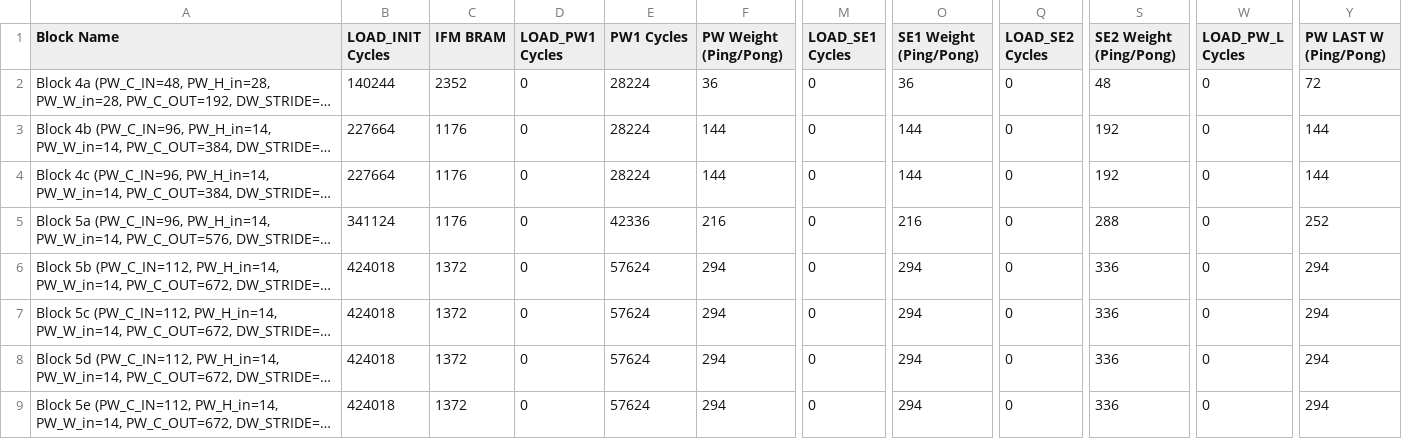
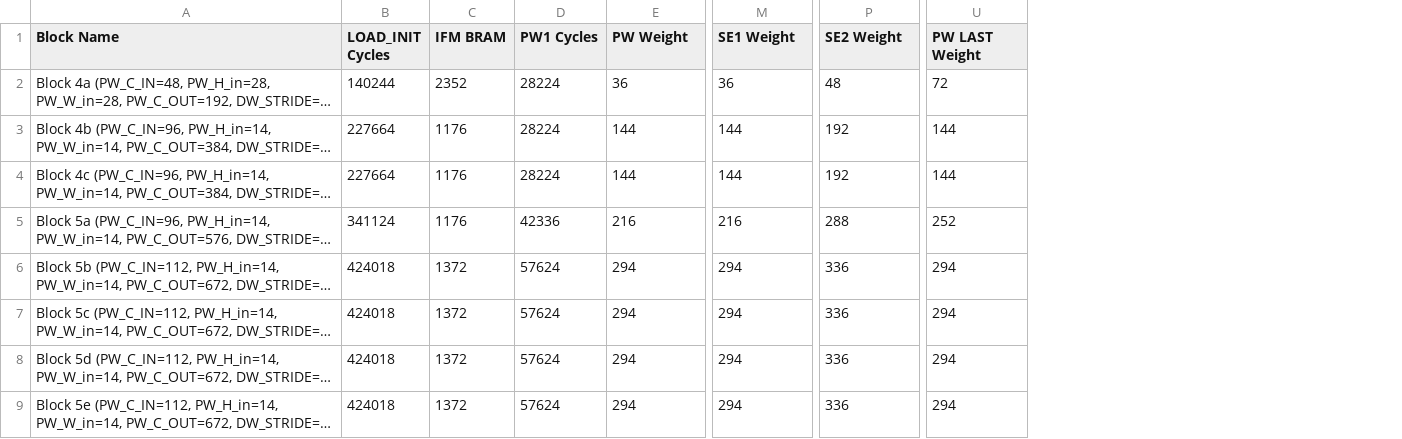
Before and after one commit to nguyenduyquyen180126/MBConvSim, a CSV file: bram_usage_report.csv, drawn as a sheet; only a part is shown, gaps mark what is left out; long unchanged cells end in …; removed rows and columns are numbered as before the commit, all else as after; the diff names each change by its address in the sheet, - before the commit and + after, or states it on an @@ line.

```diff
--- a/bram_usage_report.csv
+++ b/bram_usage_report.csv
-column D (LOAD_PW1 Cycles), rows 2-9: all 0
-column M (LOAD_SE1 Cycles), rows 2-9: all 0
-column Q (LOAD_SE2 Cycles), rows 2-9: all 0
-column W (LOAD_PW_L Cycles), rows 2-9: all 0
-E1: PW Weight (Ping/Pong)
+E1: PW Weight
-M1: SE1 Weight (Ping/Pong)
+M1: SE1 Weight
-P1: SE2 Weight (Ping/Pong)
+P1: SE2 Weight
-U1: PW LAST W (Ping/Pong)
+U1: PW LAST Weight
```
Also changed, not shown: 5 other files.
